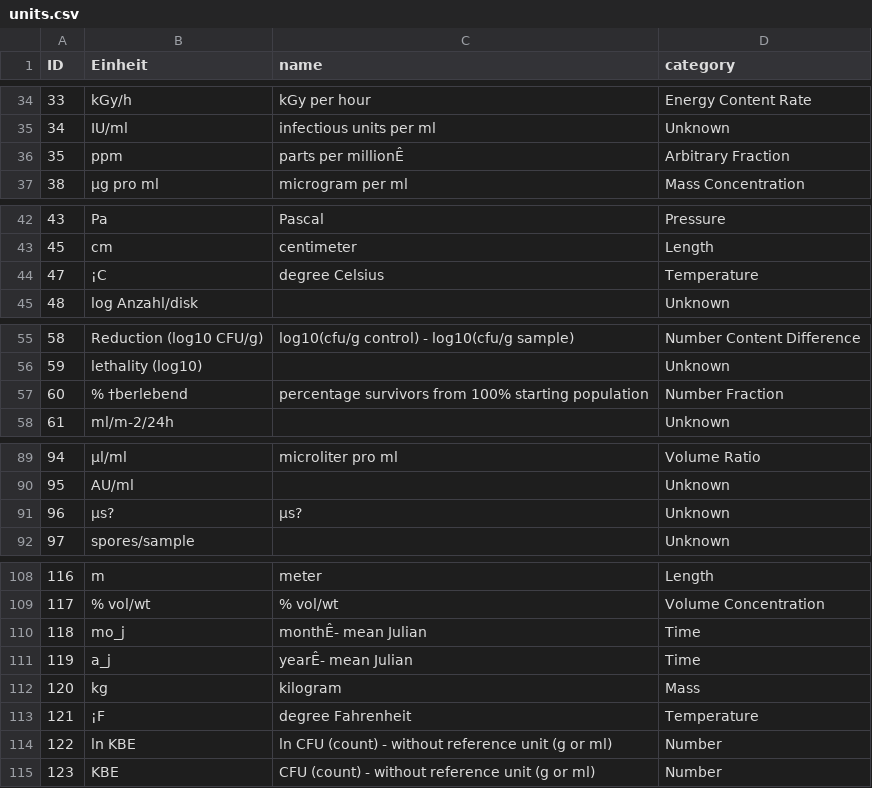
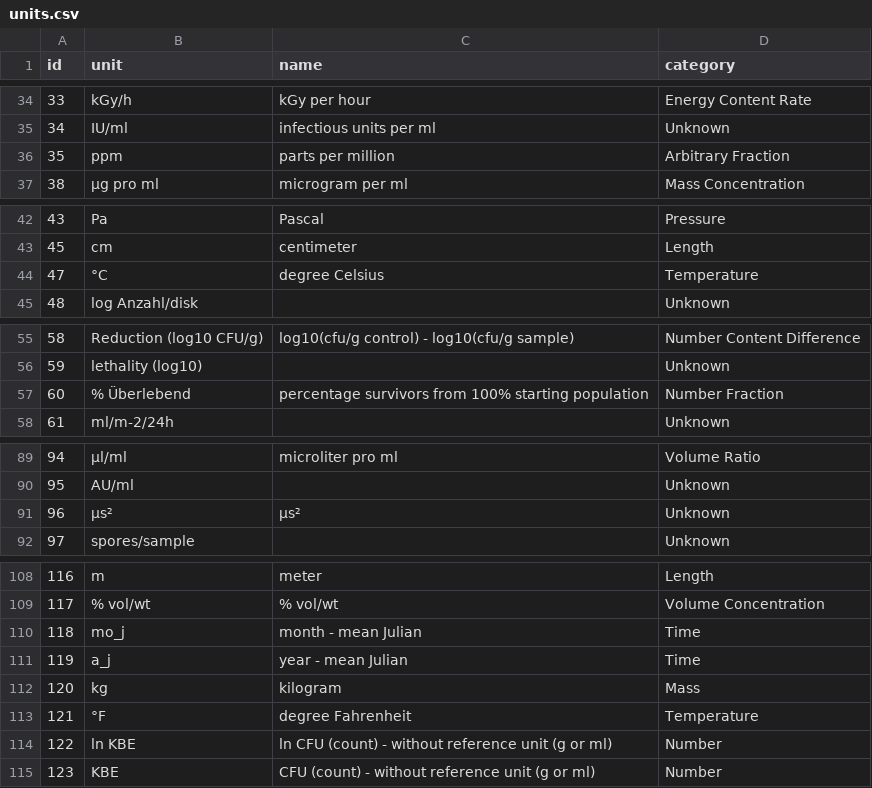
Before and after one commit to SiLeBAT/foodprocess-web-app, a CSV file: src/cv/units.csv, drawn as a sheet; only a part is shown, gaps mark what is left out; the diff names each change by its address in the sheet, - before the commit and + after, or states it on an @@ line.

Commit message:
filter units by parameter group

```diff
--- a/src/cv/units.csv
+++ b/src/cv/units.csv
-A1: ID
+A1: id
-B1: Einheit
+B1: unit
-C36 (name): parts per millionÊ
+C36 (name): parts per million
-B44 (unit): ¡C
+B44 (unit): °C
-B57 (unit): % †berlebend
+B57 (unit): % Überlebend
-B91 (unit): µs?
+B91 (unit): µs²
-C91 (name): µs?
+C91 (name): µs²
-C110 (name): monthÊ- mean Julian
+C110 (name): month - mean Julian
-C111 (name): yearÊ- mean Julian
+C111 (name): year - mean Julian
-B113 (unit): ¡F
+B113 (unit): °F
```
Also changed, not shown: src/cv/ingredients.csv, src/cv/metadata.csv, 8 other files.
